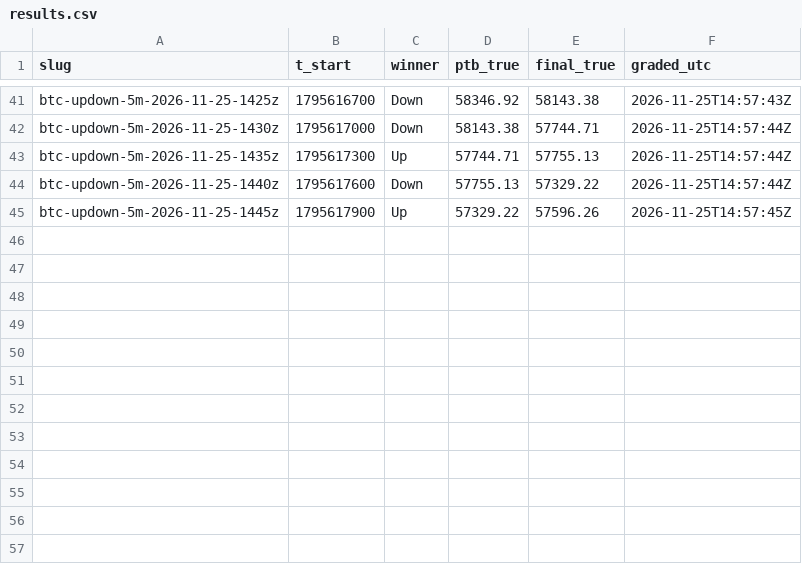
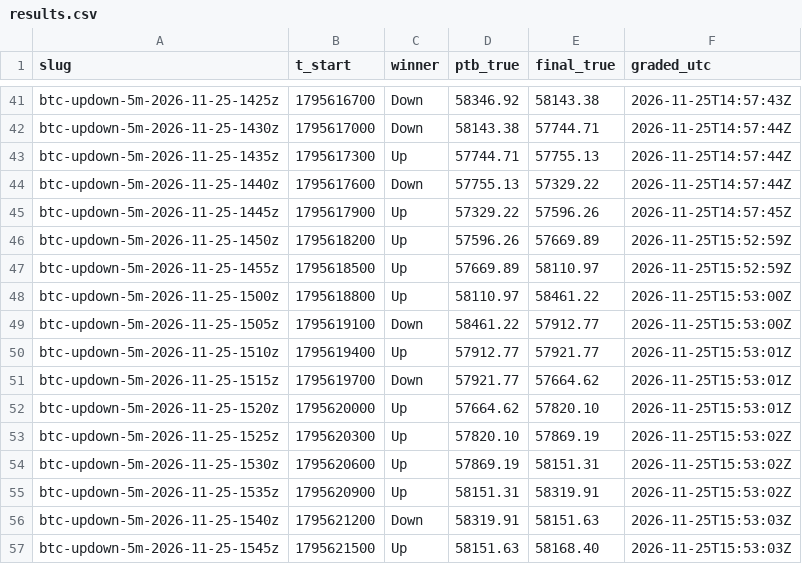
Before and after one commit to j42002/polybot, a CSV file: data/results.csv, drawn as a sheet; only a part is shown, gaps mark what is left out; the diff names each change by its address in the sheet, - before the commit and + after, or states it on an @@ line.

Commit message:
polybot data 2026-11-25T15:53Z

```diff
--- a/data/results.csv
+++ b/data/results.csv
+row 46: btc-updown-5m-2026-11-25-1450z | 1795618200 | Up | 57596.26 | 57669.89 | 2026-11-25T15:52:59Z
+row 47: btc-updown-5m-2026-11-25-1455z | 1795618500 | Up | 57669.89 | 58110.97 | 2026-11-25T15:52:59Z
+row 48: btc-updown-5m-2026-11-25-1500z | 1795618800 | Up | 58110.97 | 58461.22 | 2026-11-25T15:53:00Z
+row 49: btc-updown-5m-2026-11-25-1505z | 1795619100 | Down | 58461.22 | 57912.77 | 2026-11-25T15:53:00Z
+row 50: btc-updown-5m-2026-11-25-1510z | 1795619400 | Up | 57912.77 | 57921.77 | 2026-11-25T15:53:01Z
+row 51: btc-updown-5m-2026-11-25-1515z | 1795619700 | Down | 57921.77 | 57664.62 | 2026-11-25T15:53:01Z
+row 52: btc-updown-5m-2026-11-25-1520z | 1795620000 | Up | 57664.62 | 57820.10 | 2026-11-25T15:53:01Z
+row 53: btc-updown-5m-2026-11-25-1525z | 1795620300 | Up | 57820.10 | 57869.19 | 2026-11-25T15:53:02Z
+row 54: btc-updown-5m-2026-11-25-1530z | 1795620600 | Up | 57869.19 | 58151.31 | 2026-11-25T15:53:02Z
+row 55: btc-updown-5m-2026-11-25-1535z | 1795620900 | Up | 58151.31 | 58319.91 | 2026-11-25T15:53:02Z
+row 56: btc-updown-5m-2026-11-25-1540z | 1795621200 | Down | 58319.91 | 58151.63 | 2026-11-25T15:53:03Z
+row 57: btc-updown-5m-2026-11-25-1545z | 1795621500 | Up | 58151.63 | 58168.40 | 2026-11-25T15:53:03Z
```
Also changed, not shown: 4 other files.
